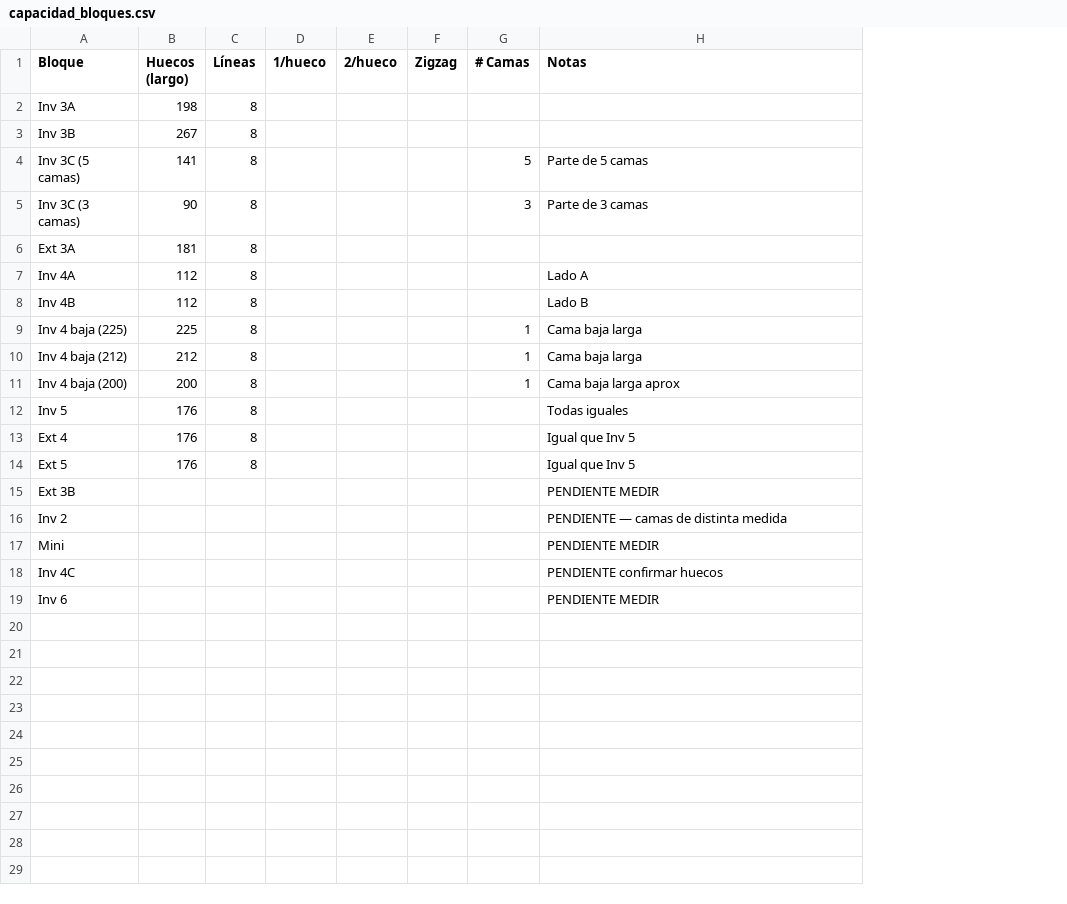
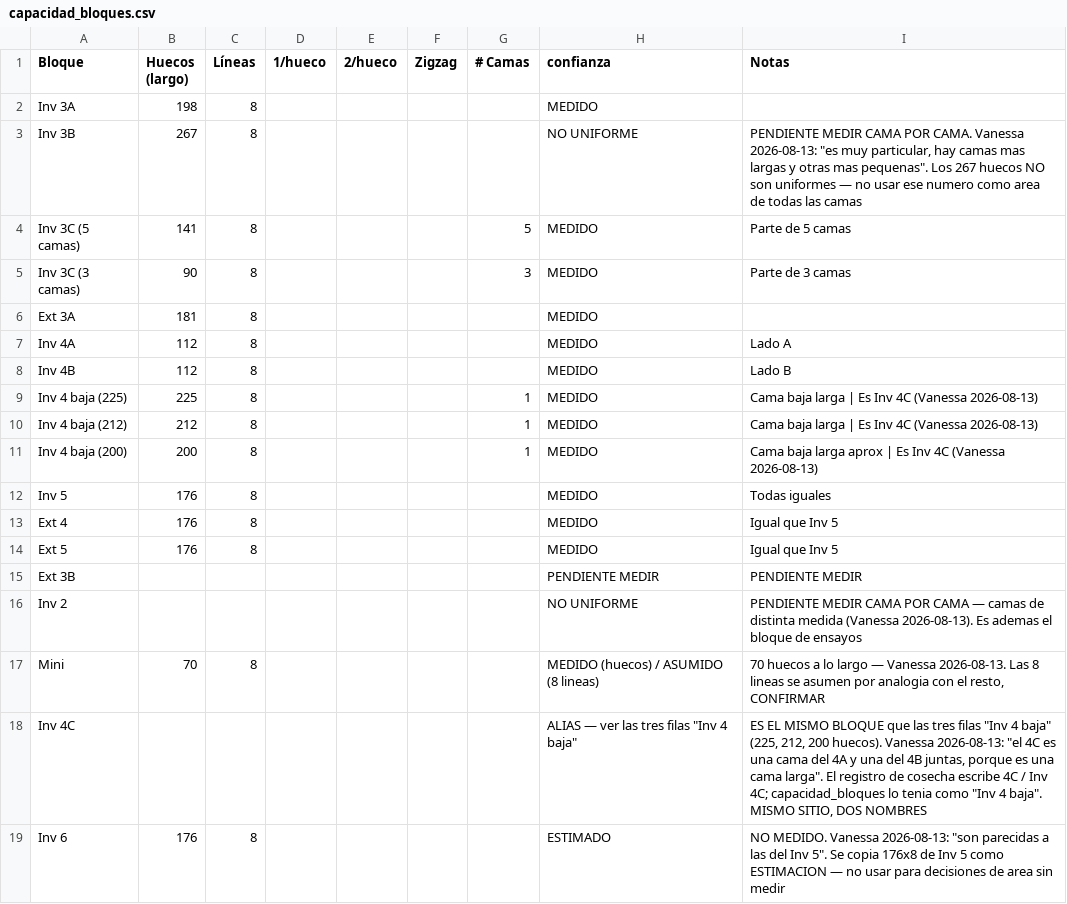
Before and after one commit to vanessakosa/operaciones-planificacion-siembra-dcb, a CSV file: 07-datos/capacidad_bloques.csv, drawn as a sheet; addresses are those after the commit; the diff names each change by its address in the sheet, - before the commit and + after, or states it on an @@ line.

```diff
--- a/07-datos/capacidad_bloques.csv
+++ b/07-datos/capacidad_bloques.csv
+column H (confianza), rows 2-19: MEDIDO | NO UNIFORME | MEDIDO | MEDIDO | MEDIDO | MEDIDO | MEDIDO | MEDIDO | MEDIDO | MEDIDO | MEDIDO | MEDIDO | MEDIDO | PENDIENTE MEDIR | NO UNIFORME | MEDIDO (huecos) / ASUMIDO (8 lineas) | ALIAS — ver las tres filas "Inv 4 baja" | ESTIMADO
-I3 (Notas): (empty)
+I3 (Notas): PENDIENTE MEDIR CAMA POR CAMA. Vanessa 2026-08-13: "es muy particular, hay camas mas largas y otras mas pequenas". Los 267 huecos NO son uniformes — no usar ese numero como area de todas las camas
-I9:I10 (Notas): Cama baja larga
+I9:I10 (Notas): Cama baja larga | Es Inv 4C (Vanessa 2026-08-13)
-I11 (Notas): Cama baja larga aprox
+I11 (Notas): Cama baja larga aprox | Es Inv 4C (Vanessa 2026-08-13)
-I16 (Notas): PENDIENTE — camas de distinta medida
+I16 (Notas): PENDIENTE MEDIR CAMA POR CAMA — camas de distinta medida (Vanessa 2026-08-13). Es ademas el bloque de ensayos
-B17 (Huecos (largo)): (empty)
+B17 (Huecos (largo)): 70
-C17 (Líneas): (empty)
+C17 (Líneas): 8
-I17 (Notas): PENDIENTE MEDIR
+I17 (Notas): 70 huecos a lo largo — Vanessa 2026-08-13. Las 8 lineas se asumen por analogia con el resto, CONFIRMAR
-I18 (Notas): PENDIENTE confirmar huecos
+I18 (Notas): ES EL MISMO BLOQUE que las tres filas "Inv 4 baja" (225, 212, 200 huecos). Vanessa 2026-08-13: "el 4C es una cama del 4A y una del 4B juntas, porque es una cama larga". El registro de cosecha escribe 4C / Inv 4C; capacidad_bloques lo tenia como "Inv 4 baja". MISMO SITIO, DOS NOMBRES
-B19 (Huecos (largo)): (empty)
+B19 (Huecos (largo)): 176
-C19 (Líneas): (empty)
+C19 (Líneas): 8
-I19 (Notas): PENDIENTE MEDIR
+I19 (Notas): NO MEDIDO. Vanessa 2026-08-13: "son parecidas a las del Inv 5". Se copia 176x8 de Inv 5 como ESTIMACION — no usar para decisiones de area sin medir
```
